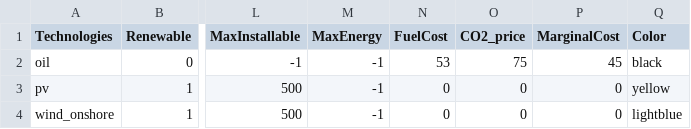
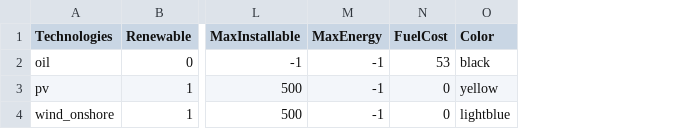
Before and after one commit to QuentinNativel/Energetic_modelling_SS2019, a CSV file: data/technologies_2.csv, drawn as a sheet; only a part is shown, gaps mark what is left out; the diff names each change by its address in the sheet, - before the commit and + after, or states it on an @@ line.

Commit message:
Update technologies_2.csv

```diff
--- a/data/technologies_2.csv
+++ b/data/technologies_2.csv
-column O (CO2_price), rows 2-4: 75 | 0 | 0
-column P (MarginalCost), rows 2-4: 45 | 0 | 0
```
